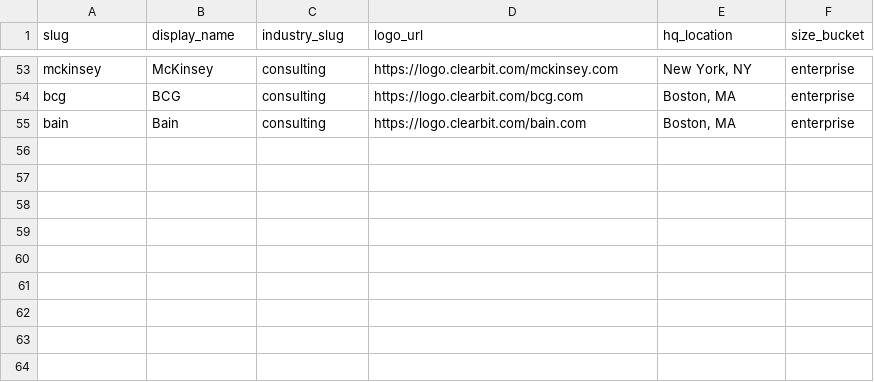
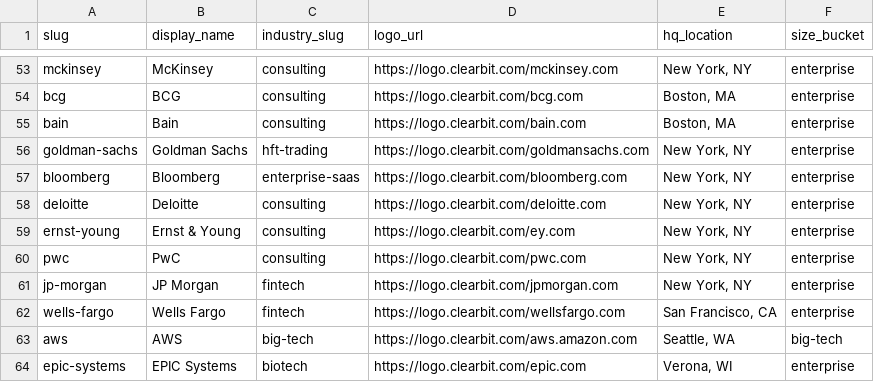
Before and after one commit to Talantis/talantis, a CSV file: data/companies.csv, drawn as a sheet; only a part is shown, gaps mark what is left out.

Commit message:
datasets updated

```diff
--- a/data/companies.csv
+++ b/data/companies.csv
@@ -55 +55,10 @@ bcg,BCG,consulting,https://logo.clearbit.com/bcg.com,"Boston, MA",enterprise
 bain,Bain,consulting,https://logo.clearbit.com/bain.com,"Boston, MA",enterprise
+goldman-sachs,Goldman Sachs,hft-trading,https://logo.clearbit.com/goldmansachs.com,"New York, NY",enterprise
+bloomberg,Bloomberg,enterprise-saas,https://logo.clearbit.com/bloomberg.com,"New York, NY",enterprise
+deloitte,Deloitte,consulting,https://logo.clearbit.com/deloitte.com,"New York, NY",enterprise
+ernst-young,Ernst & Young,consulting,https://logo.clearbit.com/ey.com,"New York, NY",enterprise
+pwc,PwC,consulting,https://logo.clearbit.com/pwc.com,"New York, NY",enterprise
+jp-morgan,JP Morgan,fintech,https://logo.clearbit.com/jpmorgan.com,"New York, NY",enterprise
+wells-fargo,Wells Fargo,fintech,https://logo.clearbit.com/wellsfargo.com,"San Francisco, CA",enterprise
+aws,AWS,big-tech,https://logo.clearbit.com/aws.amazon.com,"Seattle, WA",big-tech
+epic-systems,EPIC Systems,biotech,https://logo.clearbit.com/epic.com,"Verona, WI",enterprise
```
Also changed, not shown: 1 other file.
